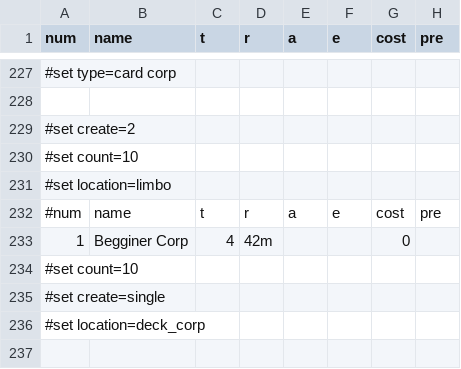
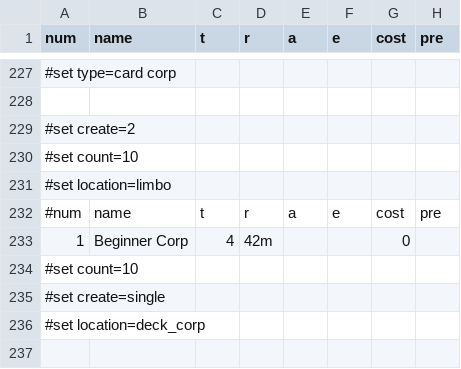
Before and after one commit to elaskavaia/bga-mars, a CSV file: misc/cards_material.csv, drawn as a sheet; only a part is shown, gaps mark what is left out; the diff names each change by its address in the sheet, - before the commit and + after, or states it on an @@ line.

Commit message:
Materials : changed "Begginer" to "Beginner" UI : Fixed positions of card sort      Better rendering for card 64 (Bug #106484)

```diff
--- a/misc/cards_material.csv
+++ b/misc/cards_material.csv
-B233 (name): Begginer Corp
+B233 (name): Beginner Corp
```
Also changed, not shown: 4 other files.
